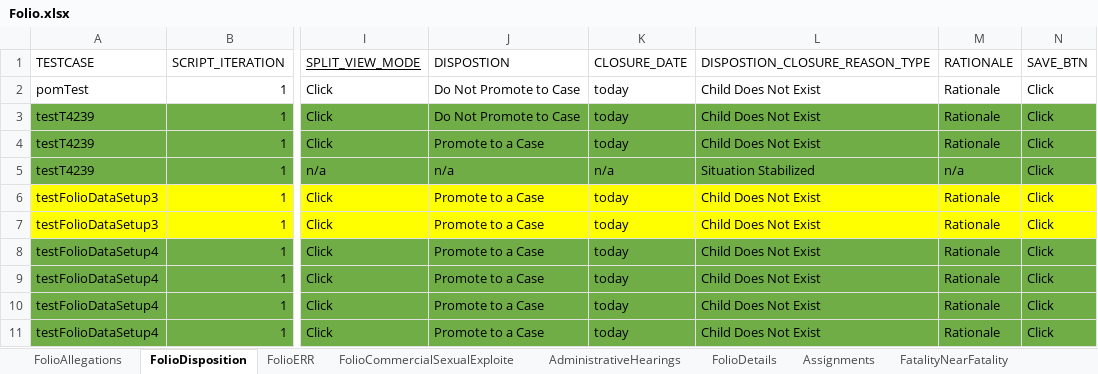
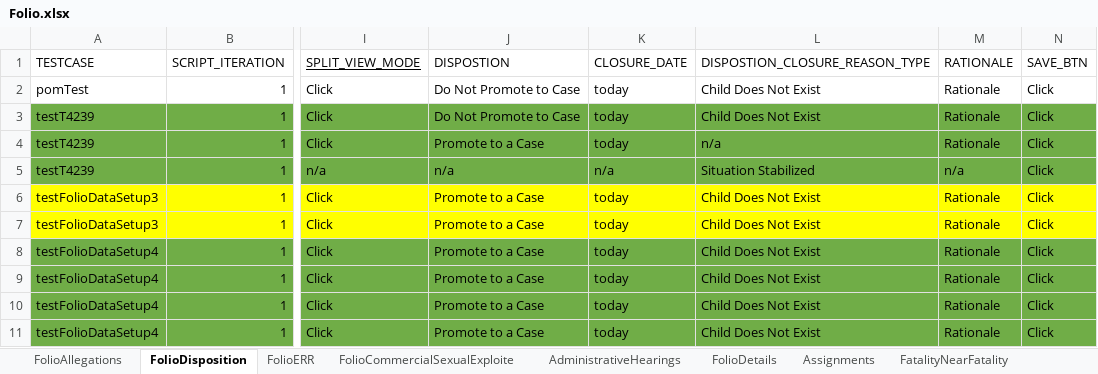
Before and after one commit to priya-singh4/POMExcelData, an Excel workbook: Folio.xlsx, sheet FolioDisposition, drawn as a sheet; only a part is shown, gaps mark what is left out; values as stored, in another font and other column widths than the file's, no borders; the diff names each change by its address in the sheet, - before the commit and + after, or states it on an @@ line.

Commit message:
Add files via upload

```diff
--- a/Folio.xlsx (sheet FolioDisposition)
+++ b/Folio.xlsx (sheet FolioDisposition)
-L4 (DISPOSTION_CLOSURE_REASON_TYPE): Child Does Not Exist
+L4 (DISPOSTION_CLOSURE_REASON_TYPE): n/a
```
